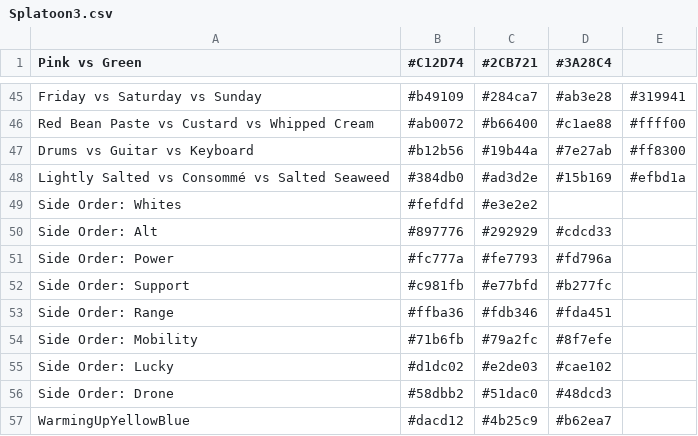
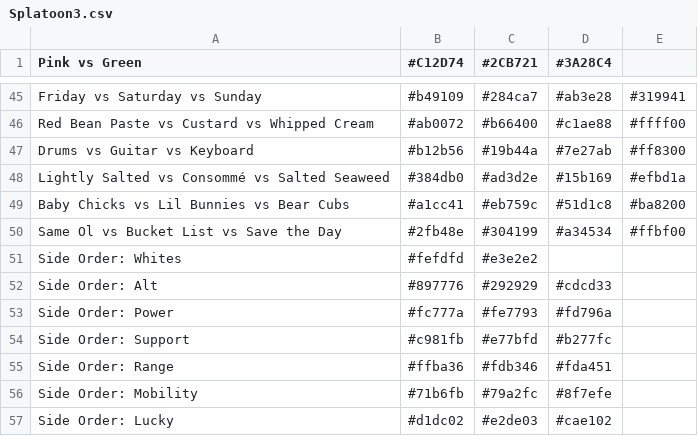
Before and after one commit to Chipdelmal/ArtSciColor, a CSV file: ArtSciColor/data/Splatoon3.csv, drawn as a sheet; only a part is shown, gaps mark what is left out; the shorter side is filled out with more unchanged rows; the diff names each change by its address in the sheet, - before the commit and + after, or states it on an @@ line.

```diff
--- a/ArtSciColor/data/Splatoon3.csv
+++ b/ArtSciColor/data/Splatoon3.csv
+row 49: Baby Chicks vs Lil Bunnies vs Bear Cubs | #a1cc41 | #eb759c | #51d1c8 | #ba8200
+row 50: Same Ol vs Bucket List vs Save the Day | #2fb48e | #304199 | #a34534 | #ffbf00
```
Also changed, not shown: ArtSciColor/data/DB.csv, 16 other files.
